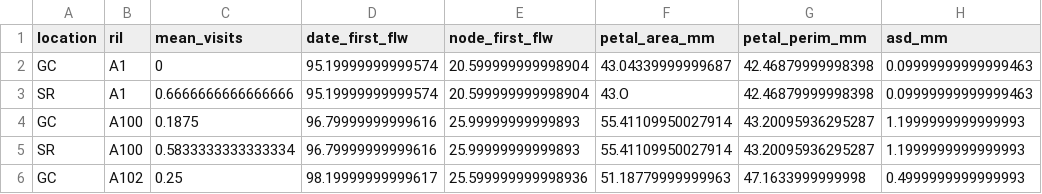
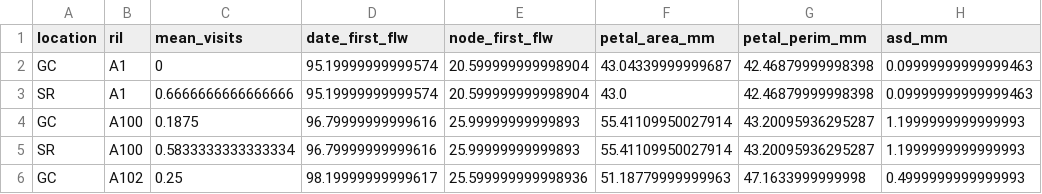
Before and after one commit to ybrandvain/datasets, a CSV file: pollinator_visits.csv, drawn as a sheet; only a part is shown; the diff names each change by its address in the sheet, - before the commit and + after, or states it on an @@ line.

Commit message:
Update pollinator_visits.csv

```diff
--- a/pollinator_visits.csv
+++ b/pollinator_visits.csv
-F3 (petal_area_mm): 43.O
+F3 (petal_area_mm): 43.0
```
